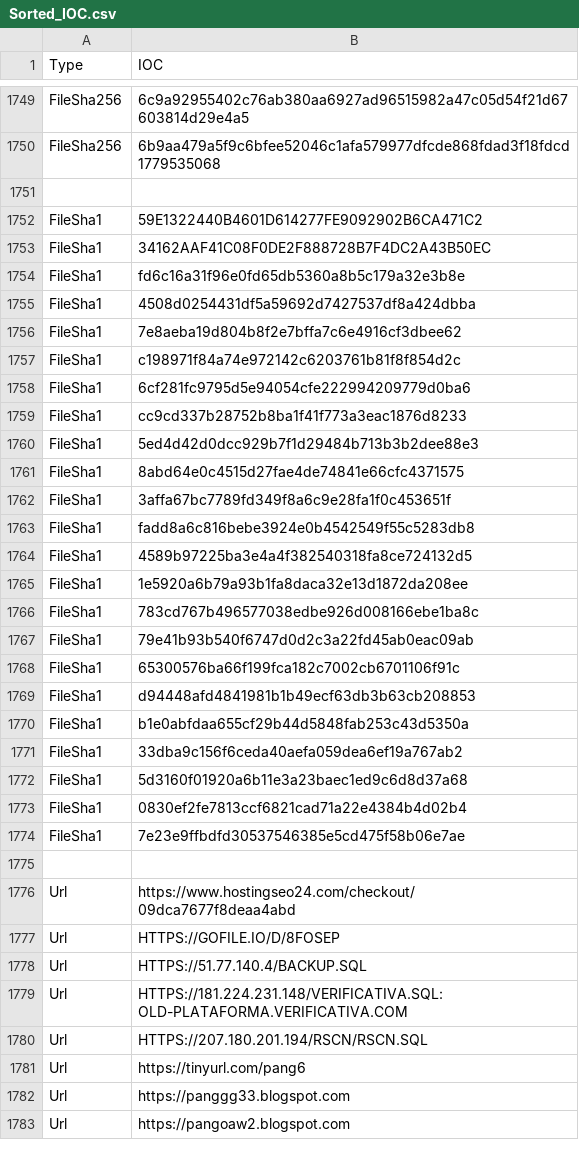
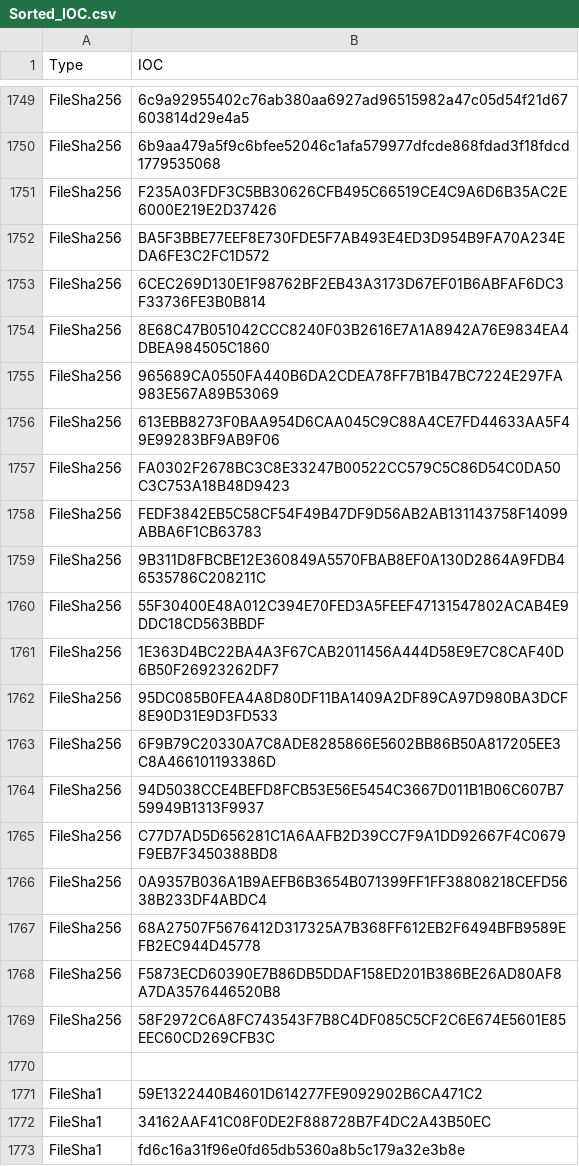
Before and after one commit to yarivdv/SORTED_IOC, a CSV file: Sorted_IOC.csv, drawn as a sheet; only a part is shown, gaps mark what is left out; the shorter side is filled out with more unchanged rows; the diff names each change by its address in the sheet, - before the commit and + after, or states it on an @@ line.

Commit message:
Update Sorted_IOC.csv

```diff
--- a/Sorted_IOC.csv
+++ b/Sorted_IOC.csv
+row 1751: FileSha256 | F235A03FDF3C5BB30626CFB495C66519CE4C9A6D6B35AC2E6000E219E2D37426
+row 1752: FileSha256 | BA5F3BBE77EEF8E730FDE5F7AB493E4ED3D954B9FA70A234EDA6FE3C2FC1D572
+row 1753: FileSha256 | 6CEC269D130E1F98762BF2EB43A3173D67EF01B6ABFAF6DC3F33736FE3B0B814
+row 1754: FileSha256 | 8E68C47B051042CCC8240F03B2616E7A1A8942A76E9834EA4DBEA984505C1860
+row 1755: FileSha256 | 965689CA0550FA440B6DA2CDEA78FF7B1B47BC7224E297FA983E567A89B53069
+row 1756: FileSha256 | 613EBB8273F0BAA954D6CAA045C9C88A4CE7FD44633AA5F49E99283BF9AB9F06
+row 1757: FileSha256 | FA0302F2678BC3C8E33247B00522CC579C5C86D54C0DA50C3C753A18B48D9423
+row 1758: FileSha256 | FEDF3842EB5C58CF54F49B47DF9D56AB2AB131143758F14099ABBA6F1CB63783
+row 1759: FileSha256 | 9B311D8FBCBE12E360849A5570FBAB8EF0A130D2864A9FDB46535786C208211C
+row 1760: FileSha256 | 55F30400E48A012C394E70FED3A5FEEF47131547802ACAB4E9DDC18CD563BBDF
+row 1761: FileSha256 | 1E363D4BC22BA4A3F67CAB2011456A444D58E9E7C8CAF40D6B50F26923262DF7
+row 1762: FileSha256 | 95DC085B0FEA4A8D80DF11BA1409A2DF89CA97D980BA3DCF8E90D31E9D3FD533
+row 1763: FileSha256 | 6F9B79C20330A7C8ADE8285866E5602BB86B50A817205EE3C8A466101193386D
+row 1764: FileSha256 | 94D5038CCE4BEFD8FCB53E56E5454C3667D011B1B06C607B759949B1313F9937
+row 1765: FileSha256 | C77D7AD5D656281C1A6AAFB2D39CC7F9A1DD92667F4C0679F9EB7F3450388BD8
+row 1766: FileSha256 | 0A9357B036A1B9AEFB6B3654B071399FF1FF38808218CEFD5638B233DF4ABDC4
+row 1767: FileSha256 | 68A27507F5676412D317325A7B368FF612EB2F6494BFB9589EFB2EC944D45778
+row 1768: FileSha256 | F5873ECD60390E7B86DB5DDAF158ED201B386BE26AD80AF8A7DA3576446520B8
+row 1769: FileSha256 | 58F2972C6A8FC743543F7B8C4DF085C5CF2C6E674E5601E85EEC60CD269CFB3C
```
